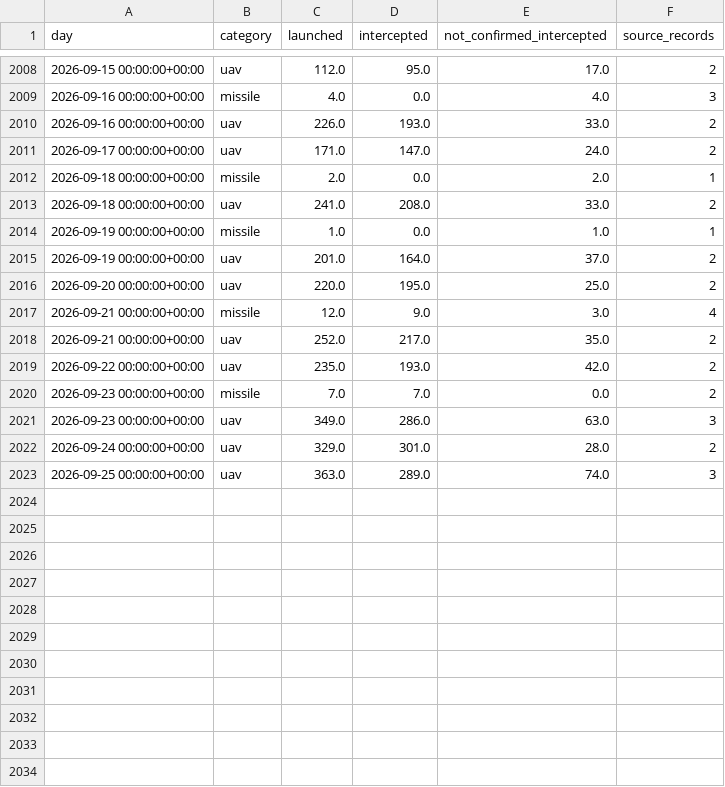
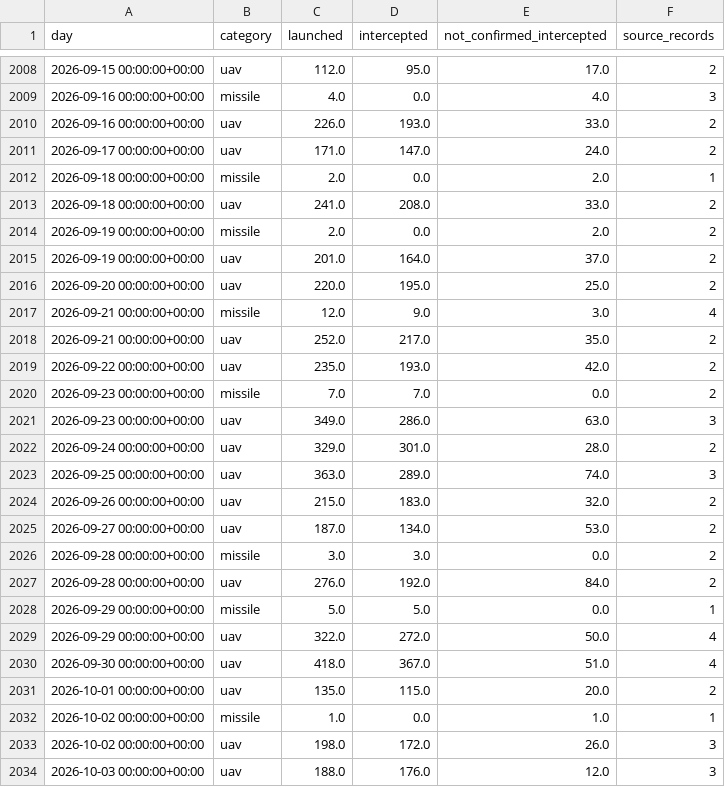
Before and after one commit to smileunknownfawn-sketch/course-01, a CSV file: data/dashboard/interception_by_type_daily.csv, drawn as a sheet; only a part is shown, gaps mark what is left out.

```diff
--- a/data/dashboard/interception_by_type_daily.csv
+++ b/data/dashboard/interception_by_type_daily.csv
@@ -2013,3 +2013,3 @@ day,category,launched,intercepted,not_confirmed_intercepted,source_records
 2026-09-18 00:00:00+00:00,uav,241.0,208.0,33.0,2
-2026-09-19 00:00:00+00:00,missile,1.0,0.0,1.0,1
+2026-09-19 00:00:00+00:00,missile,2.0,0.0,2.0,2
 2026-09-19 00:00:00+00:00,uav,201.0,164.0,37.0,2
@@ -2023 +2023,12 @@ day,category,launched,intercepted,not_confirmed_intercepted,source_records
 2026-09-25 00:00:00+00:00,uav,363.0,289.0,74.0,3
+2026-09-26 00:00:00+00:00,uav,215.0,183.0,32.0,2
+2026-09-27 00:00:00+00:00,uav,187.0,134.0,53.0,2
+2026-09-28 00:00:00+00:00,missile,3.0,3.0,0.0,2
+2026-09-28 00:00:00+00:00,uav,276.0,192.0,84.0,2
+2026-09-29 00:00:00+00:00,missile,5.0,5.0,0.0,1
+2026-09-29 00:00:00+00:00,uav,322.0,272.0,50.0,4
+2026-09-30 00:00:00+00:00,uav,418.0,367.0,51.0,4
+2026-10-01 00:00:00+00:00,uav,135.0,115.0,20.0,2
+2026-10-02 00:00:00+00:00,missile,1.0,0.0,1.0,1
+2026-10-02 00:00:00+00:00,uav,198.0,172.0,26.0,3
+2026-10-03 00:00:00+00:00,uav,188.0,176.0,12.0,3
```
Also changed, not shown: data/dashboard/health_history.csv, data/dashboard/national_daily.csv, 6 other files.
